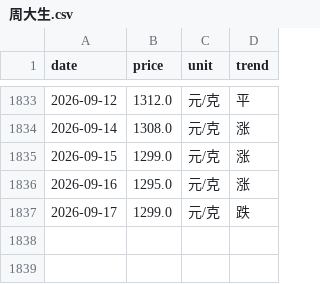
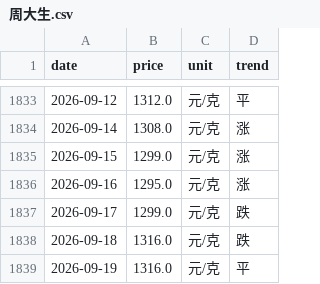
Before and after one commit to html5-cloud/gold-price, a CSV file: data/周大生.csv, drawn as a sheet; only a part is shown, gaps mark what is left out; the diff names each change by its address in the sheet, - before the commit and + after, or states it on an @@ line.

```diff
--- a/data/周大生.csv
+++ b/data/周大生.csv
+row 1838: 2026-09-18 | 1316.0 | 元/克 | 跌
+row 1839: 2026-09-19 | 1316.0 | 元/克 | 平
```
Also changed, not shown: data/中国黄金.csv, data/六福.csv, 7 other files.
